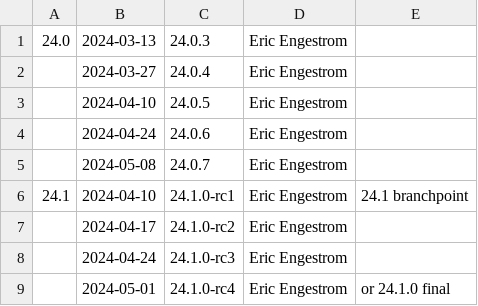
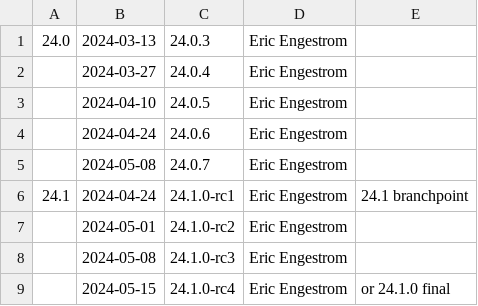
Before and after one commit to joshuaswarren/mesa-1, a CSV file: docs/release-calendar.csv, drawn as a sheet.

Commit message:
docs: delay 24.1 branchpoint by 2 weeks
Part-of: <https://gitlab.freedesktop.org/mesa/mesa/-/merge_requests/28098>

```diff
--- a/docs/release-calendar.csv
+++ b/docs/release-calendar.csv
@@ -5,5 +5,5 @@
 ,2024-05-08,24.0.7,Eric Engestrom
-24.1,2024-04-10,24.1.0-rc1,Eric Engestrom,24.1 branchpoint
-,2024-04-17,24.1.0-rc2,Eric Engestrom
-,2024-04-24,24.1.0-rc3,Eric Engestrom
-,2024-05-01,24.1.0-rc4,Eric Engestrom,or 24.1.0 final
+24.1,2024-04-24,24.1.0-rc1,Eric Engestrom,24.1 branchpoint
+,2024-05-01,24.1.0-rc2,Eric Engestrom
+,2024-05-08,24.1.0-rc3,Eric Engestrom
+,2024-05-15,24.1.0-rc4,Eric Engestrom,or 24.1.0 final
```
